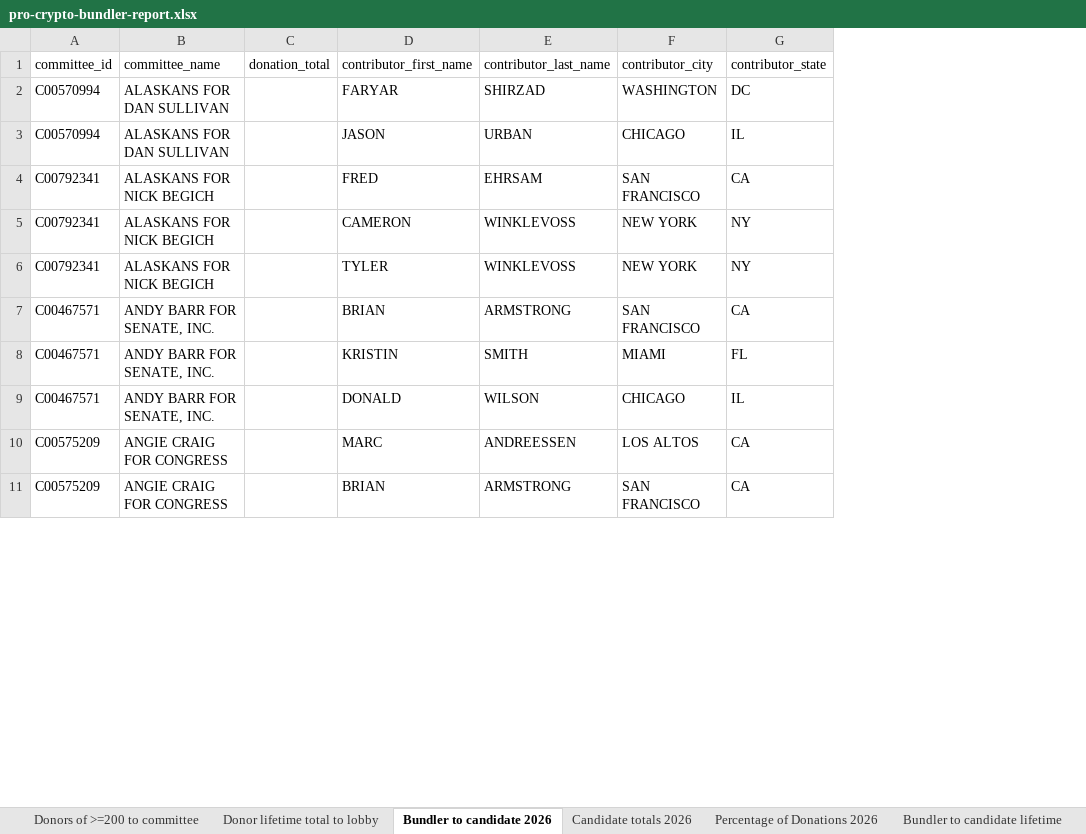
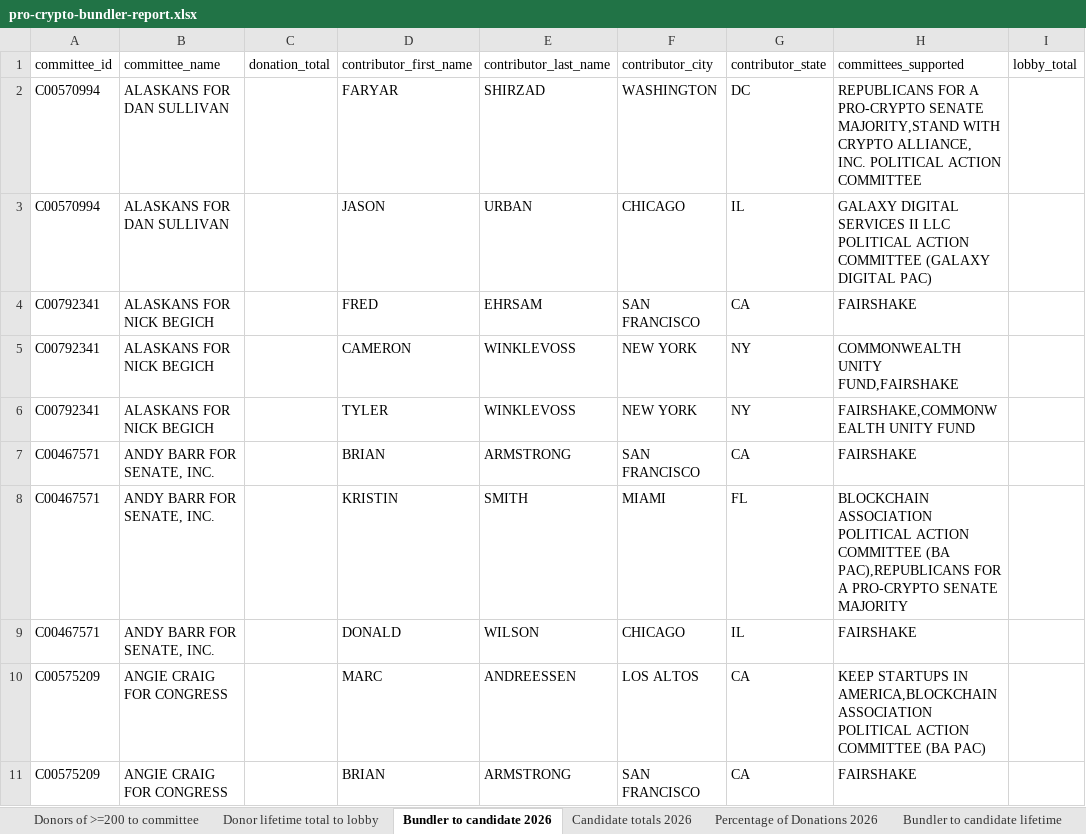
Before and after one commit to JJ-TrackAIPAC/TrackAIPAC, an Excel workbook: reports/pro-crypto/pro-crypto-bundler-report.xlsx, sheet Bundler to candidate 2026, drawn as a sheet; only a part is shown; values as stored, in another font and other column widths than the file's, no borders; table styles not drawn; the diff names each change by its address in the sheet, - before the commit and + after, or states it on an @@ line.

```diff
--- a/reports/pro-crypto/pro-crypto-bundler-report.xlsx (sheet Bundler to candidate 2026)
+++ b/reports/pro-crypto/pro-crypto-bundler-report.xlsx (sheet Bundler to candidate 2026)
+column H (committees_supported), rows 2-11: REPUBLICANS FOR A PRO-CRYPTO SENATE MAJORITY,STAND WITH CRYPTO ALLIANCE, INC. POLITICAL ACTION COMMITTEE | GALAXY DIGITAL SERVICES II LLC POLITICAL ACTION COMMITTEE (GALAXY DIGITAL PAC) | FAIRSHAKE | COMMONWEALTH UNITY FUND,FAIRSHAKE | FAIRSHAKE,COMMONWEALTH UNITY FUND | FAIRSHAKE | BLOCKCHAIN ASSOCIATION POLITICAL ACTION COMMITTEE (BA PAC),REPUBLICANS FOR A PRO-CRYPTO SENATE MAJORITY | FAIRSHAKE | KEEP STARTUPS IN AMERICA,BLOCKCHAIN ASSOCIATION POLITICAL ACTION COMMITTEE (BA PAC) | FAIRSHAKE
+column I (lobby_total), empty
```
Also changed, not shown: sheet Donors of >=200 to committee, sheet Donor lifetime total to lobby, sheet Bundler to candidate lifetime, reports/lobby-committee-report.xlsx, reports/pro-crypto/pro-crypto-disbursement-report.xlsx, 9 other files.
